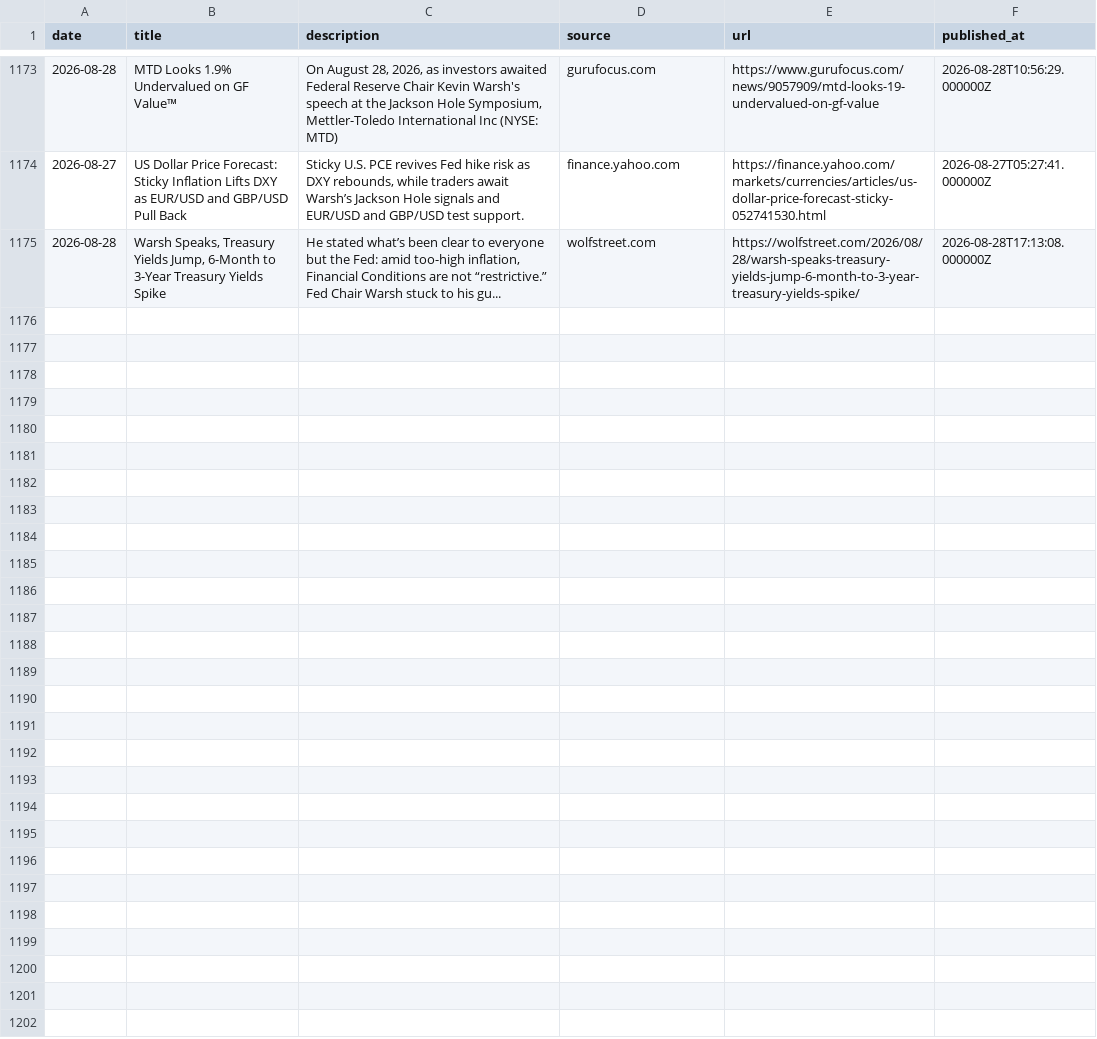
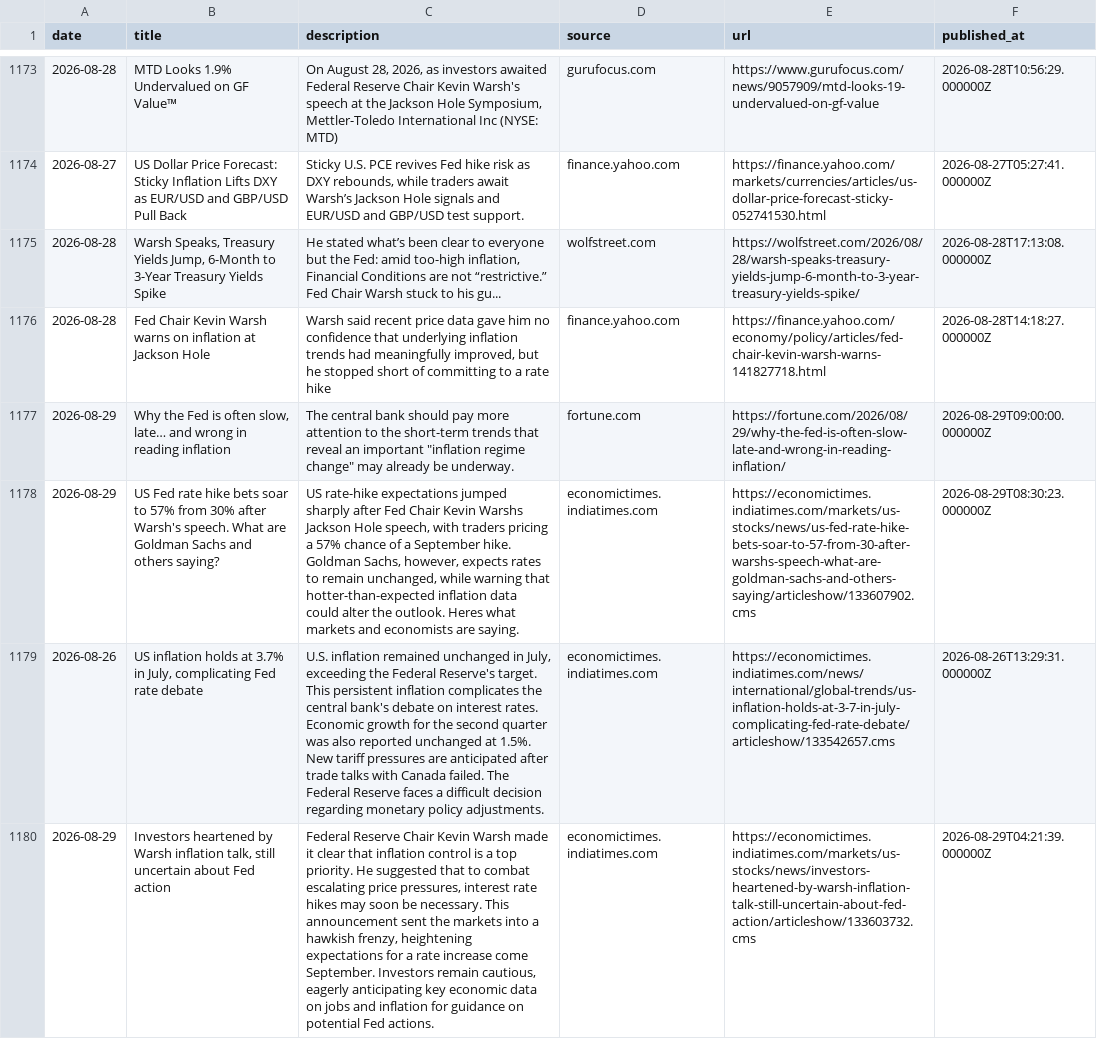
Before and after one commit to 2026-AICP/fomc-sentiment-agents, a CSV file: data/news/fed_news.csv, drawn as a sheet; only a part is shown, gaps mark what is left out; the diff names each change by its address in the sheet, - before the commit and + after, or states it on an @@ line.

```diff
--- a/data/news/fed_news.csv
+++ b/data/news/fed_news.csv
+row 1176: 2026-08-28 | Fed Chair Kevin Warsh warns on inflation at Jackson Hole | Warsh said recent price data gave him no confidence that underlying inflation trends had meaningfully improved, but he stopped short of committing to a rate hike | finance.yahoo.com | https://finance.yahoo.com/economy/policy/articles/fed-chair-kevin-warsh-warns-141827718.html | 2026-08-28T14:18:27.000000Z
+row 1177: 2026-08-29 | Why the Fed is often slow, late… and wrong in reading inflation | The central bank should pay more attention to the short-term trends that reveal an important "inflation regime change" may already be underway. | fortune.com | https://fortune.com/2026/08/29/why-the-fed-is-often-slow-late-and-wrong-in-reading-inflation/ | 2026-08-29T09:00:00.000000Z
+row 1178: 2026-08-29 | US Fed rate hike bets soar to 57% from 30% after Warsh's speech. What are Goldman Sachs and others saying? | US rate-hike expectations jumped sharply after Fed Chair Kevin Warshs Jackson Hole speech, with traders pricing a 57% chance of a September hike. Goldman Sachs, however, expects rates to remain unchanged, while warning that hotter-than-expected inflation data could alter the outlook. Heres what markets and economists are saying. | economictimes.indiatimes.com | https://economictimes.indiatimes.com/markets/us-stocks/news/us-fed-rate-hike-bets-soar-to-57-from-30-after-warshs-speech-what-are-goldman-sachs-and-others-saying/articleshow/133607902.cms | 2026-08-29T08:30:23.000000Z
+row 1179: 2026-08-26 | US inflation holds at 3.7% in July, complicating Fed rate debate | U.S. inflation remained unchanged in July, exceeding the Federal Reserve's target. This persistent inflation complicates the central bank's debate on interest rates. Economic growth for the second quarter was also reported unchanged at 1.5%. New tariff pressures are anticipated after trade talks with Canada failed. The Federal Reserve faces a difficult decision regarding monetary policy adjustments. | economictimes.indiatimes.com | https://economictimes.indiatimes.com/news/international/global-trends/us-inflation-holds-at-3-7-in-july-complicating-fed-rate-debate/articleshow/133542657.cms | 2026-08-26T13:29:31.000000Z
+row 1180: 2026-08-29 | Investors heartened by Warsh inflation talk, still uncertain about Fed action | Federal Reserve Chair Kevin Warsh made it clear that inflation control is a top priority. He suggested that to combat escalating price pressures, interest rate hikes may soon be necessary. This announcement sent the markets into a hawkish frenzy, heightening expectations for a rate increase come September. Investors remain cautious, eagerly anticipating key economic data on jobs and inflation for guidance on potential Fed actions. | economictimes.indiatimes.com | https://economictimes.indiatimes.com/markets/us-stocks/news/investors-heartened-by-warsh-inflation-talk-still-uncertain-about-fed-action/articleshow/133603732.cms | 2026-08-29T04:21:39.000000Z
```
Also changed, not shown: data/news/rejected_news.csv, outputs/daily_signals.csv, 13 other files.
